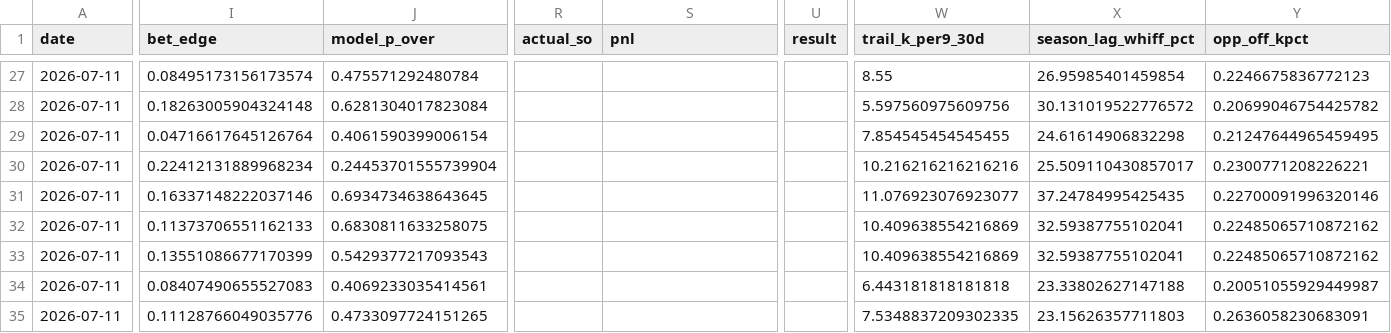
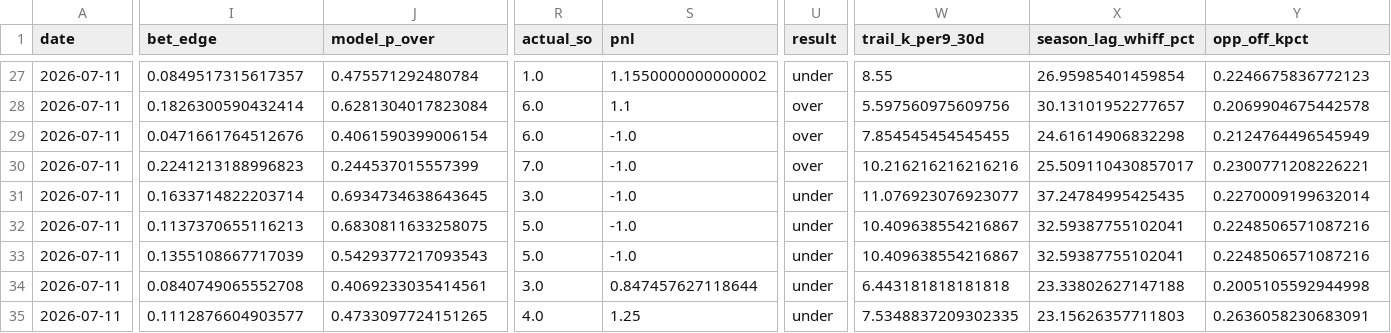
Before and after one commit to jackgoad05-afk/mlb-k-props, a CSV file: output/ks_paper_ledger.csv, drawn as a sheet; only a part is shown, gaps mark what is left out; the diff covers the shown part only; the diff names each change by its address in the sheet, - before the commit and + after, or states it on an @@ line.

```diff
--- a/output/ks_paper_ledger.csv
+++ b/output/ks_paper_ledger.csv
-I27 (bet_edge): 0.08495173156173574
+I27 (bet_edge): 0.0849517315617357
-R27 (actual_so): (empty)
+R27 (actual_so): 1.0
-S27 (pnl): (empty)
+S27 (pnl): 1.1550000000000002
-U27 (result): (empty)
+U27 (result): under
-I28 (bet_edge): 0.18263005904324148
+I28 (bet_edge): 0.1826300590432414
-R28:R29 (actual_so): (empty)
+R28:R29 (actual_so): 6.0
-S28 (pnl): (empty)
+S28 (pnl): 1.1
-U28:U30 (result): (empty)
+U28:U30 (result): over
-X28 (season_lag_whiff_pct): 30.131019522776572
+X28 (season_lag_whiff_pct): 30.13101952277657
-Y28 (opp_off_kpct): 0.20699046754425782
+Y28 (opp_off_kpct): 0.2069904675442578
-I29 (bet_edge): 0.04716617645126764
+I29 (bet_edge): 0.0471661764512676
-S29:S33 (pnl): (empty)
+S29:S33 (pnl): -1.0
-Y29 (opp_off_kpct): 0.21247644965459495
+Y29 (opp_off_kpct): 0.2124764496545949
-I30 (bet_edge): 0.22412131889968234
+I30 (bet_edge): 0.2241213188996823
-J30 (model_p_over): 0.24453701555739904
+J30 (model_p_over): 0.244537015557399
-R30 (actual_so): (empty)
+R30 (actual_so): 7.0
-I31 (bet_edge): 0.16337148222037146
+I31 (bet_edge): 0.1633714822203714
-R31 (actual_so): (empty)
+R31 (actual_so): 3.0
-U31:U35 (result): (empty)
+U31:U35 (result): under
-Y31 (opp_off_kpct): 0.22700091996320146
+Y31 (opp_off_kpct): 0.2270009199632014
-I32 (bet_edge): 0.11373706551162133
+I32 (bet_edge): 0.1137370655116213
-R32:R33 (actual_so): (empty)
+R32:R33 (actual_so): 5.0
-W32:W33 (trail_k_per9_30d): 10.409638554216869
+W32:W33 (trail_k_per9_30d): 10.409638554216867
-Y32:Y33 (opp_off_kpct): 0.22485065710872162
+Y32:Y33 (opp_off_kpct): 0.2248506571087216
-I33 (bet_edge): 0.13551086677170399
+I33 (bet_edge): 0.1355108667717039
-I34 (bet_edge): 0.08407490655527083
+I34 (bet_edge): 0.0840749065552708
-R34 (actual_so): (empty)
+R34 (actual_so): 3.0
-S34 (pnl): (empty)
+S34 (pnl): 0.847457627118644
-Y34 (opp_off_kpct): 0.20051055929449987
+Y34 (opp_off_kpct): 0.2005105592944998
-I35 (bet_edge): 0.11128766049035776
+I35 (bet_edge): 0.1112876604903577
-R35 (actual_so): (empty)
+R35 (actual_so): 4.0
-S35 (pnl): (empty)
+S35 (pnl): 1.25
```
Also changed, not shown: 46 edited cells elsewhere in this file, data/raw/pitcher_gamelogs_2026.csv.
